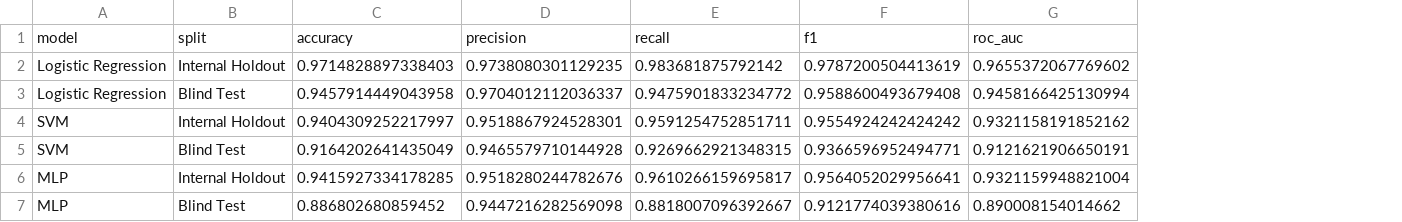
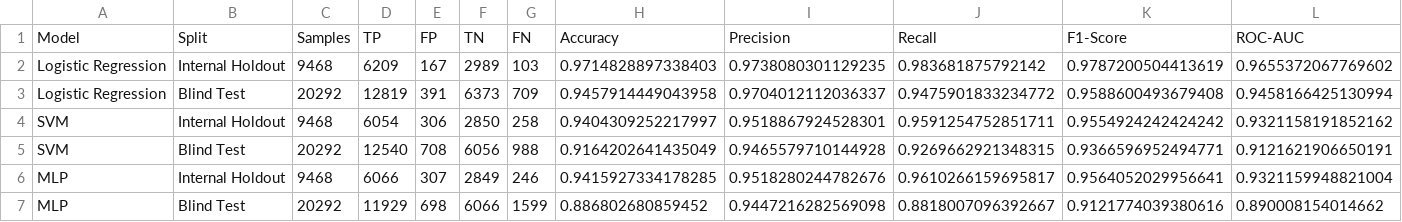
Before and after one commit to sahanasb/ood_overconfidence_detection, a CSV file: detector_model_outputs/evaluation/layer2_metrics_summary.csv, drawn as a sheet; removed rows and columns are numbered as before the commit, all else as after; the diff names each change by its address in the sheet, - before the commit and + after, or states it on an @@ line.

```diff
--- a/detector_model_outputs/evaluation/layer2_metrics_summary.csv
+++ b/detector_model_outputs/evaluation/layer2_metrics_summary.csv
+column C, rows 2-7: 9468 | 20292 | 9468 | 20292 | 9468 | 20292
+column D, rows 2-7: 6209 | 12819 | 6054 | 12540 | 6066 | 11929
+column E, rows 2-7: 167 | 391 | 306 | 708 | 307 | 698
+column F, rows 2-7: 2989 | 6373 | 2850 | 6056 | 2849 | 6066
+column G, rows 2-7: 103 | 709 | 258 | 988 | 246 | 1599
-row 1: model | split | accuracy | precision | recall | f1 | roc_auc
+row 1: Model | Split | Samples | TP | FP | TN | FN | Accuracy | Precision | Recall | F1-Score | ROC-AUC
```
Also changed, not shown: 6 other files.
